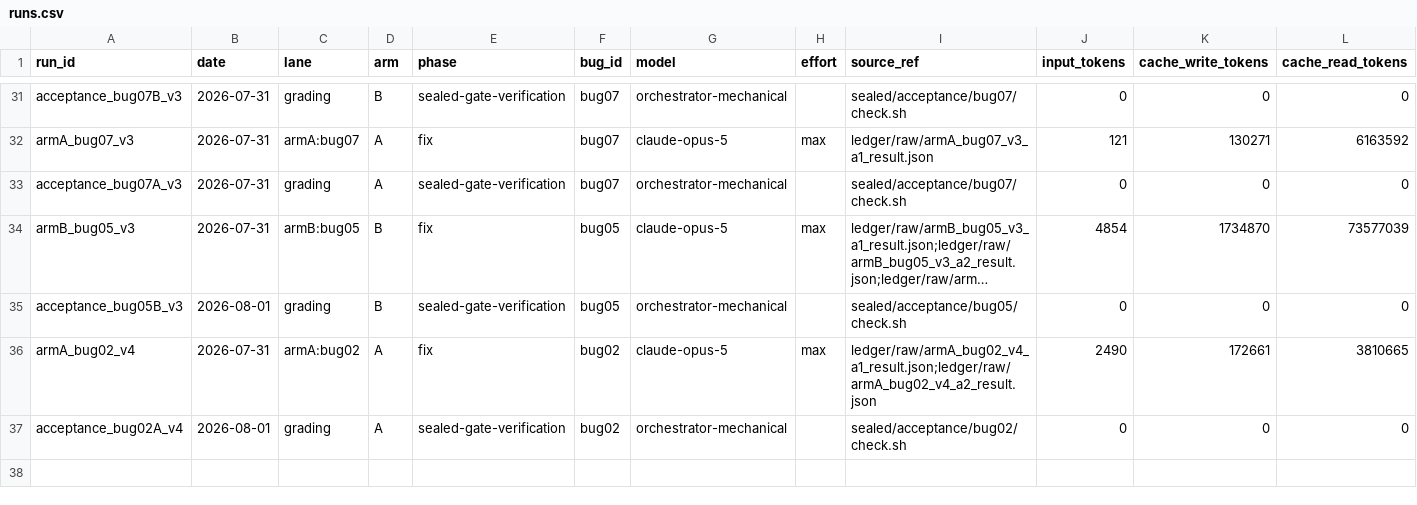
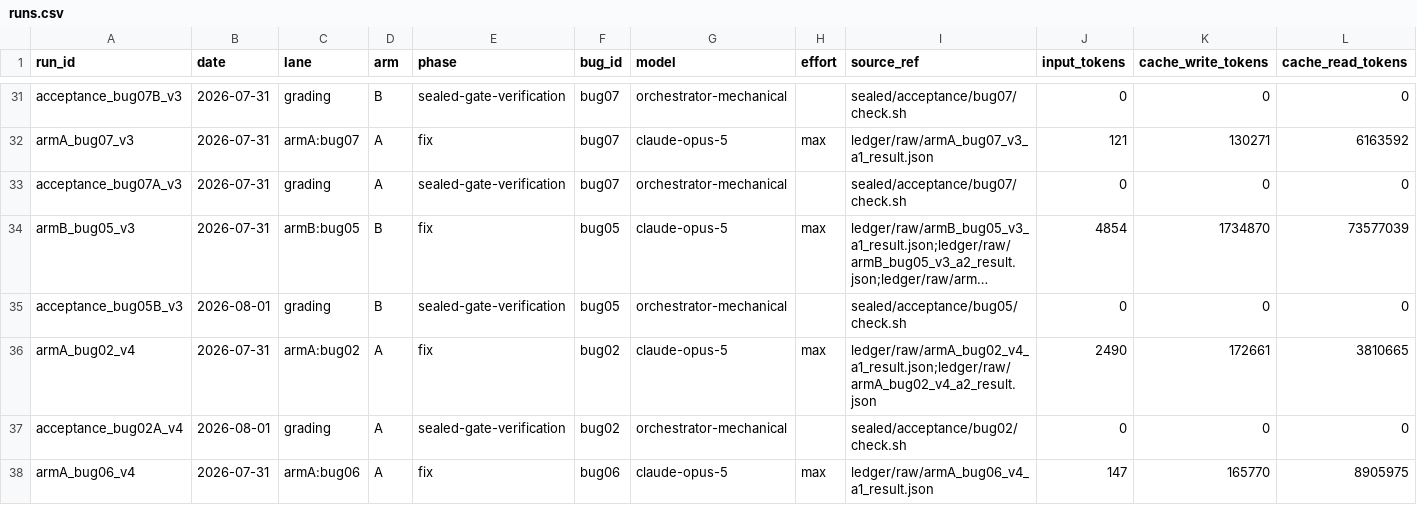
Before and after one commit to cosmindxu/fcdd-lab, a CSV file: case01_spectrum_gambit/ledger/runs.csv, drawn as a sheet; only a part is shown, gaps mark what is left out; long unchanged cells end in …; rows hold the shown columns only; the diff names each change by its address in the sheet, - before the commit and + after, or states it on an @@ line.

```diff
--- a/case01_spectrum_gambit/ledger/runs.csv
+++ b/case01_spectrum_gambit/ledger/runs.csv
+row 38: armA_bug06_v4 | 2026-07-31 | armA:bug06 | A | fix | bug06 | claude-opus-5 | max | ledger/raw/armA_bug06_v4_a1_result.json | 147 | 165770 | 8905975
```
Also changed, not shown: 4 other files.
